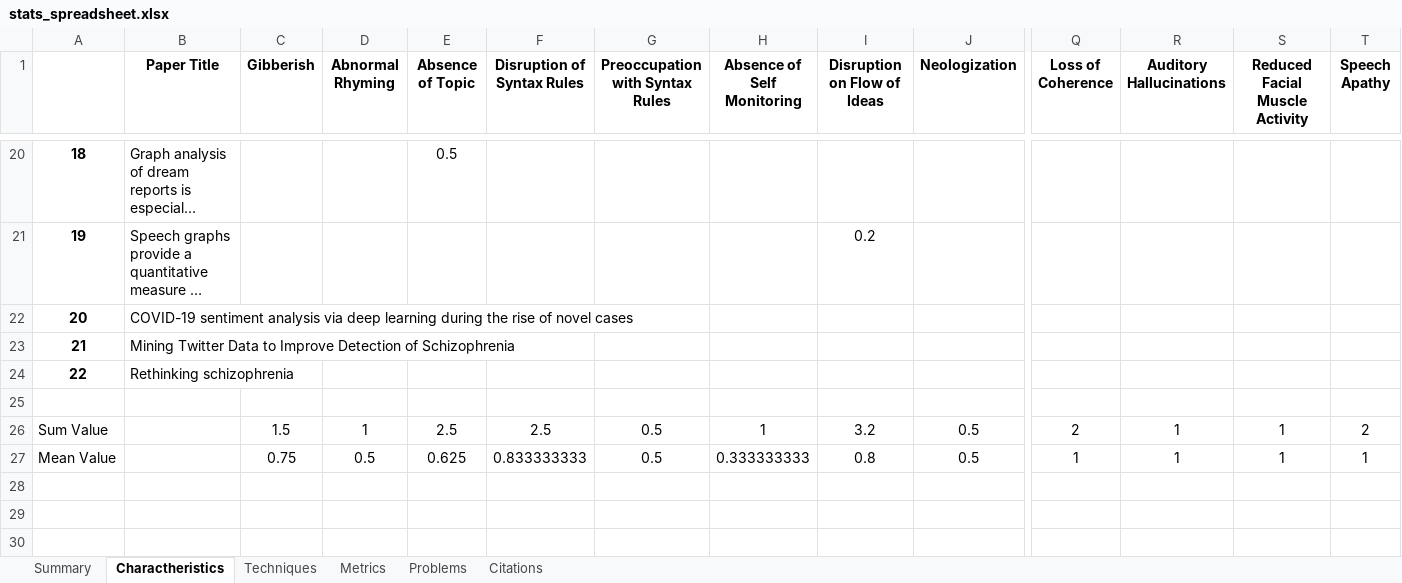
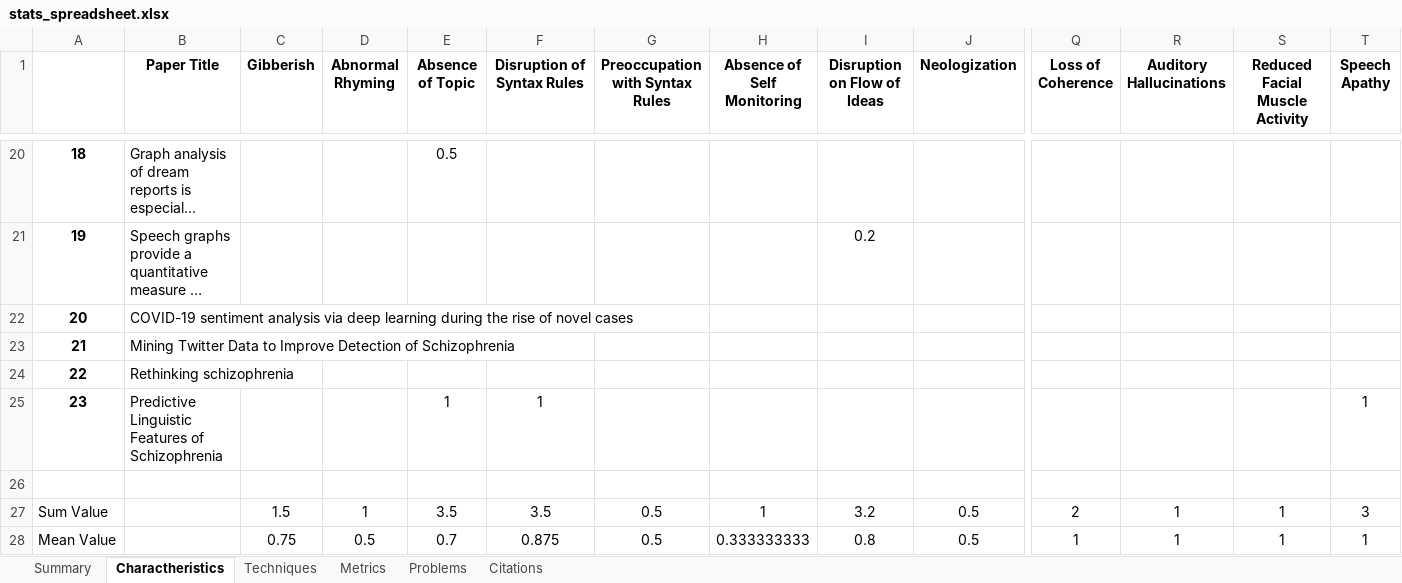
Before and after one commit to Sousa99/DMEIC-2122, an Excel workbook: papers/stats/stats_spreadsheet.xlsx, sheet Charactheristics, drawn as a sheet; only a part is shown, gaps mark what is left out; long unchanged cells end in …; values as stored, in another font and other column widths than the file's, no borders; addresses are those after the commit; rows hold the shown columns only; the diff names each change by its address in the sheet, - before the commit and + after, or states it on an @@ line.

```diff
--- a/papers/stats/stats_spreadsheet.xlsx (sheet Charactheristics)
+++ b/papers/stats/stats_spreadsheet.xlsx (sheet Charactheristics)
+row 25: 23 | Predictive Linguistic Features of Schizophrenia |  |  | 1 | 1 |  |  |  |  |  |  |  | 1
-E27 (Absence of Topic): 2.5
+E27 (Absence of Topic): 3.5
-F27 (Disruption of Syntax Rules): 2.5
+F27 (Disruption of Syntax Rules): 3.5
-T27 (Speech Apathy): 2
+T27 (Speech Apathy): 3
-E28 (Absence of Topic): 0.625
+E28 (Absence of Topic): 0.7
-F28 (Disruption of Syntax Rules): 0.833333333
+F28 (Disruption of Syntax Rules): 0.875
```
Also changed, not shown: sheet Techniques, sheet Citations, sheet Problems, sheet Summary, sheet Metrics, 2 other files.
